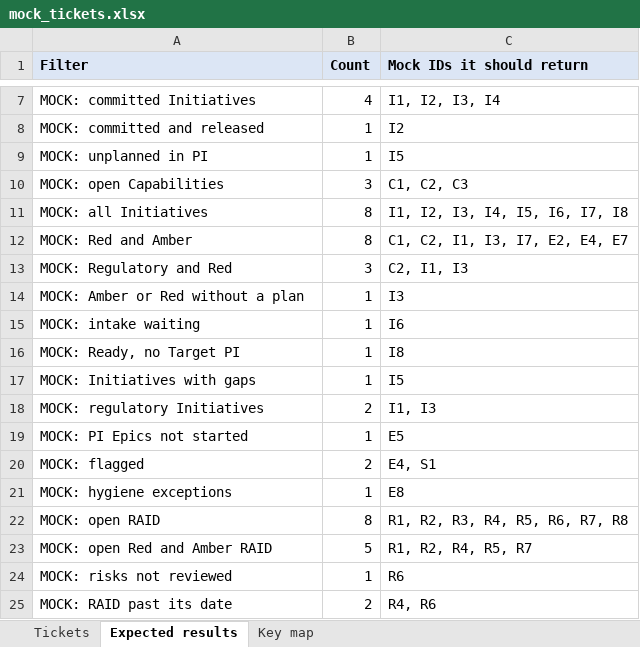
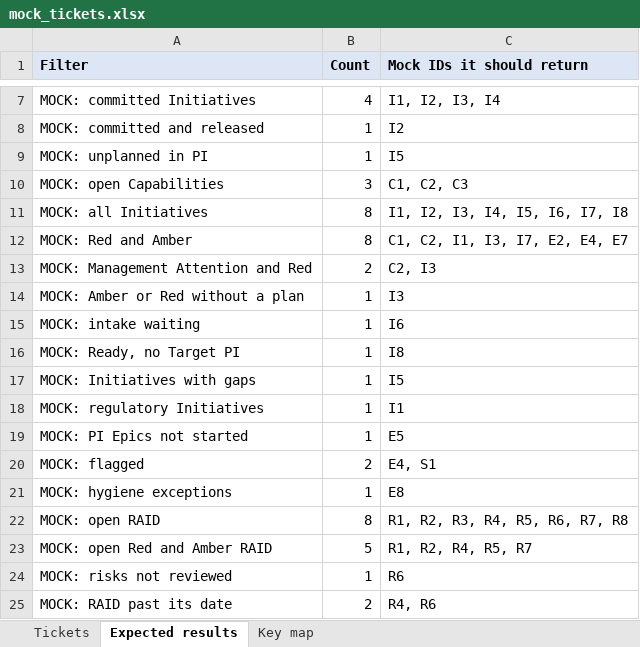
Before and after one commit to datamitguy/jira-framework, an Excel workbook: mockup/datacenter/mock_tickets.xlsx, sheet Expected results, drawn as a sheet; only a part is shown, gaps mark what is left out; values as stored, in another font and other column widths than the file's, no borders; removed rows and columns are numbered as before the commit, all else as after; the diff names each change by its address in the sheet, - before the commit and + after, or states it on an @@ line.

```diff
--- a/mockup/datacenter/mock_tickets.xlsx (sheet Expected results)
+++ b/mockup/datacenter/mock_tickets.xlsx (sheet Expected results)
-row 13: MOCK: Regulatory and Red | 3 | C2, I1, I3
+row 13: MOCK: Management Attention and Red | 2 | C2, I3
-B18 (Count): 2
+B18 (Count): 1
-C18 (Mock IDs it should return): I1, I3
+C18 (Mock IDs it should return): I1
```
Also changed, not shown: sheet Tickets, 6 other files.
